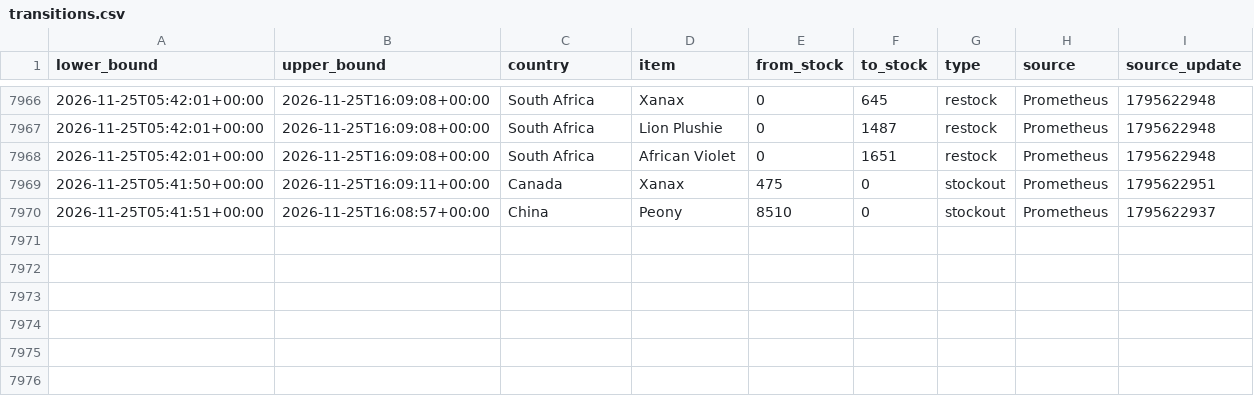
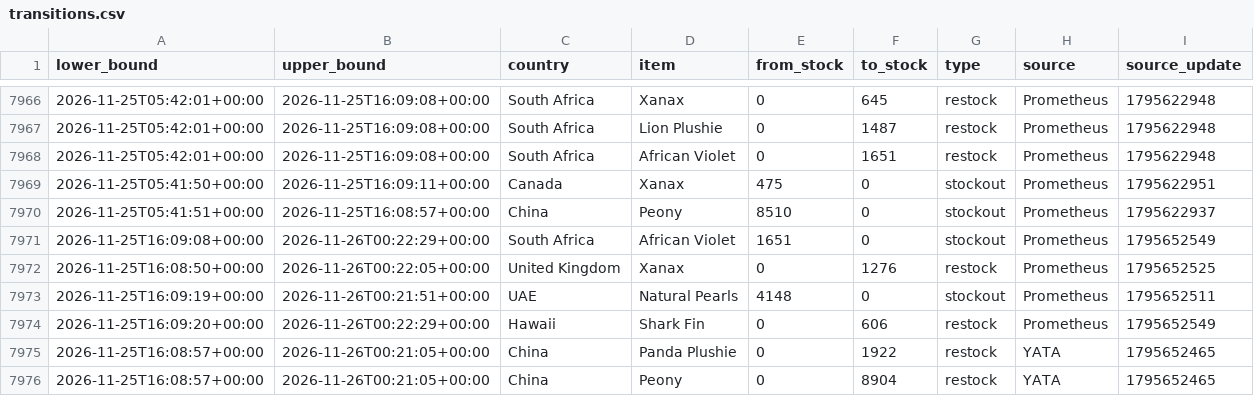
Before and after one commit to hansrsrian/Hans-data-collector, a CSV file: data/transitions.csv, drawn as a sheet; only a part is shown, gaps mark what is left out.

Commit message:
Data measurement

```diff
--- a/data/transitions.csv
+++ b/data/transitions.csv
@@ -7970 +7970,7 @@ lower_bound,upper_bound,country,item,from_stock,to_stock,type,source,source_upda
 2026-11-25T05:41:51+00:00,2026-11-25T16:08:57+00:00,China,Peony,8510,0,stockout,Prometheus,1795622937
+2026-11-25T16:09:08+00:00,2026-11-26T00:22:29+00:00,South Africa,African Violet,1651,0,stockout,Prometheus,1795652549
+2026-11-25T16:08:50+00:00,2026-11-26T00:22:05+00:00,United Kingdom,Xanax,0,1276,restock,Prometheus,1795652525
+2026-11-25T16:09:19+00:00,2026-11-26T00:21:51+00:00,UAE,Natural Pearls,4148,0,stockout,Prometheus,1795652511
+2026-11-25T16:09:20+00:00,2026-11-26T00:22:29+00:00,Hawaii,Shark Fin,0,606,restock,Prometheus,1795652549
+2026-11-25T16:08:57+00:00,2026-11-26T00:21:05+00:00,China,Panda Plushie,0,1922,restock,YATA,1795652465
+2026-11-25T16:08:57+00:00,2026-11-26T00:21:05+00:00,China,Peony,0,8904,restock,YATA,1795652465
```
Also changed, not shown: data/source_health.csv, 4 other files.
